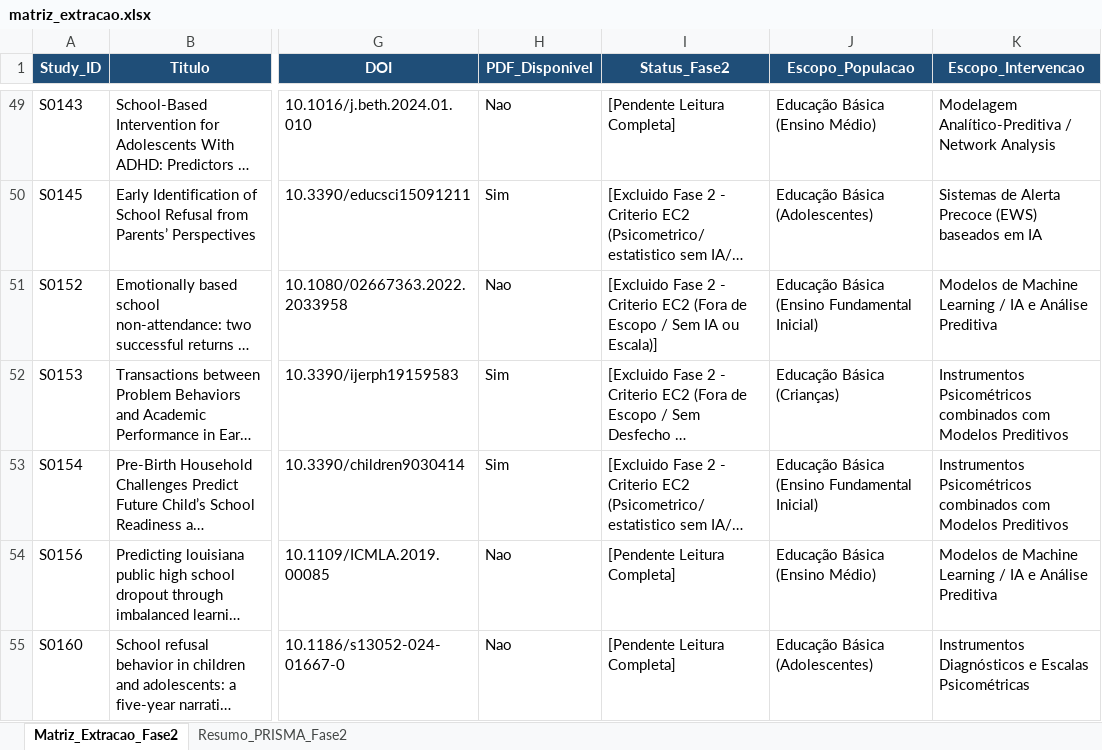
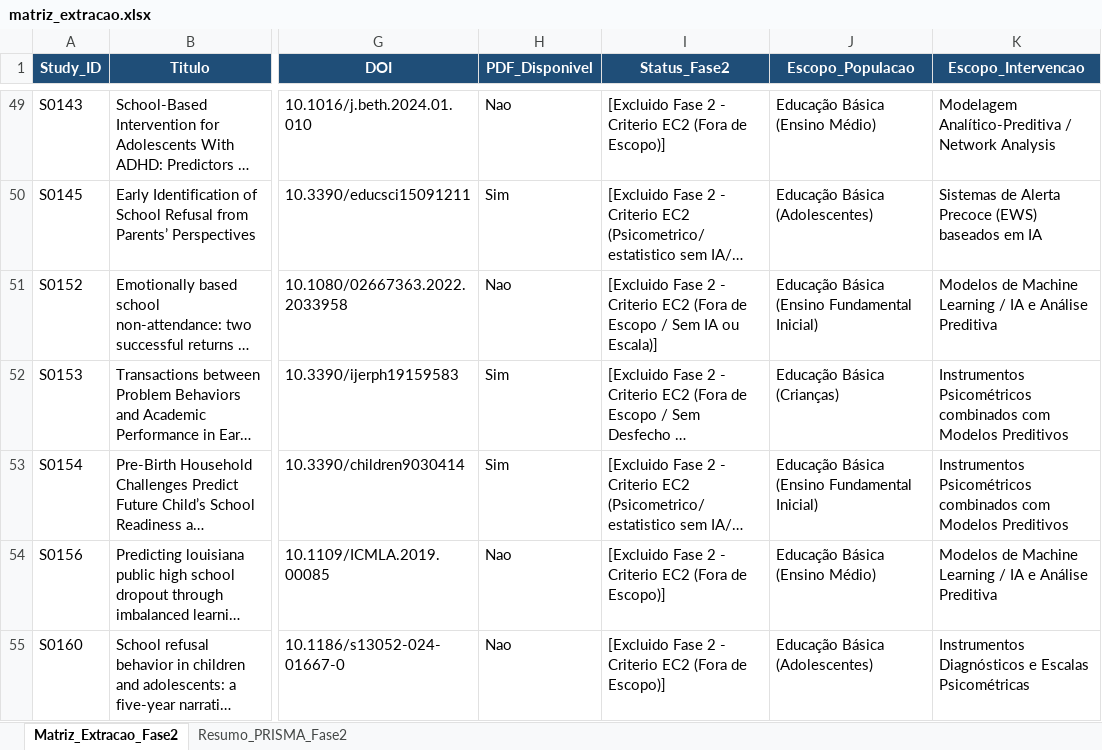
Before and after one commit to Umhenrique/RastreabilidadeRSLRecusaEscolar, an Excel workbook: 04_extracao_dados/matriz_extracao.xlsx, sheet Matriz_Extracao_Fase2, drawn as a sheet; only a part is shown, gaps mark what is left out; long unchanged cells end in …; values as stored, in another font and other column widths than the file's, no borders; the diff covers the shown part only; the diff names each change by its address in the sheet, - before the commit and + after, or states it on an @@ line.

```diff
--- a/04_extracao_dados/matriz_extracao.xlsx (sheet Matriz_Extracao_Fase2)
+++ b/04_extracao_dados/matriz_extracao.xlsx (sheet Matriz_Extracao_Fase2)
-I49 (Status_Fase2): [Pendente Leitura Completa]
+I49 (Status_Fase2): [Excluido Fase 2 - Criterio EC2 (Fora de Escopo)]
-I54:I55 (Status_Fase2): [Pendente Leitura Completa]
+I54:I55 (Status_Fase2): [Excluido Fase 2 - Criterio EC2 (Fora de Escopo)]
```
Also changed, not shown: 29 edited cells elsewhere in this sheet, sheet Resumo_PRISMA_Fase2, 04_extracao_dados/matriz_extracao_concluidos.xlsx, 37 other files.
